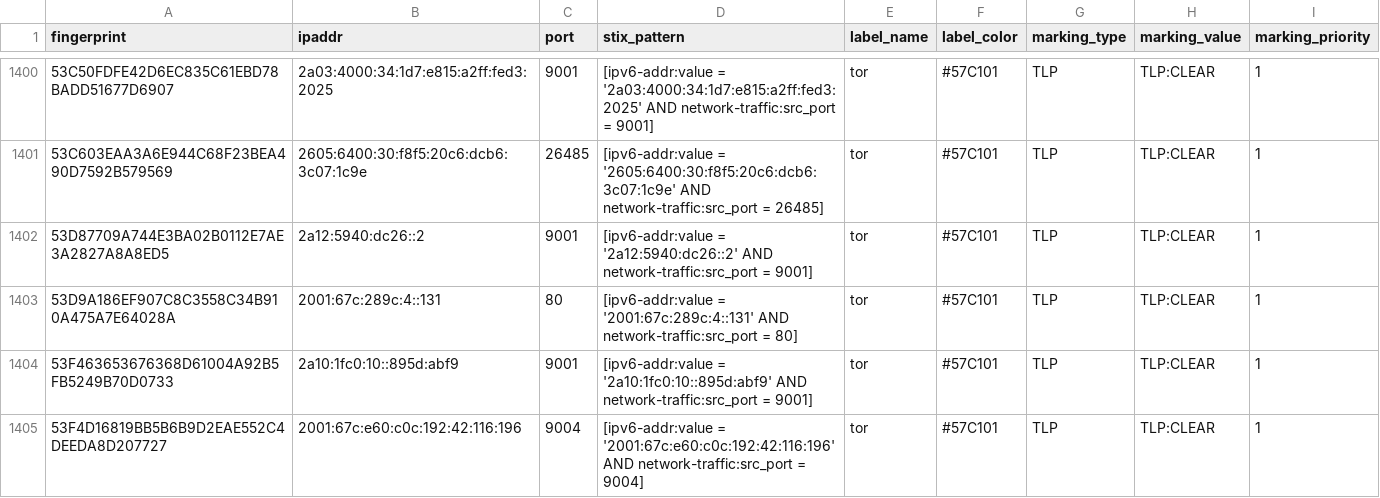
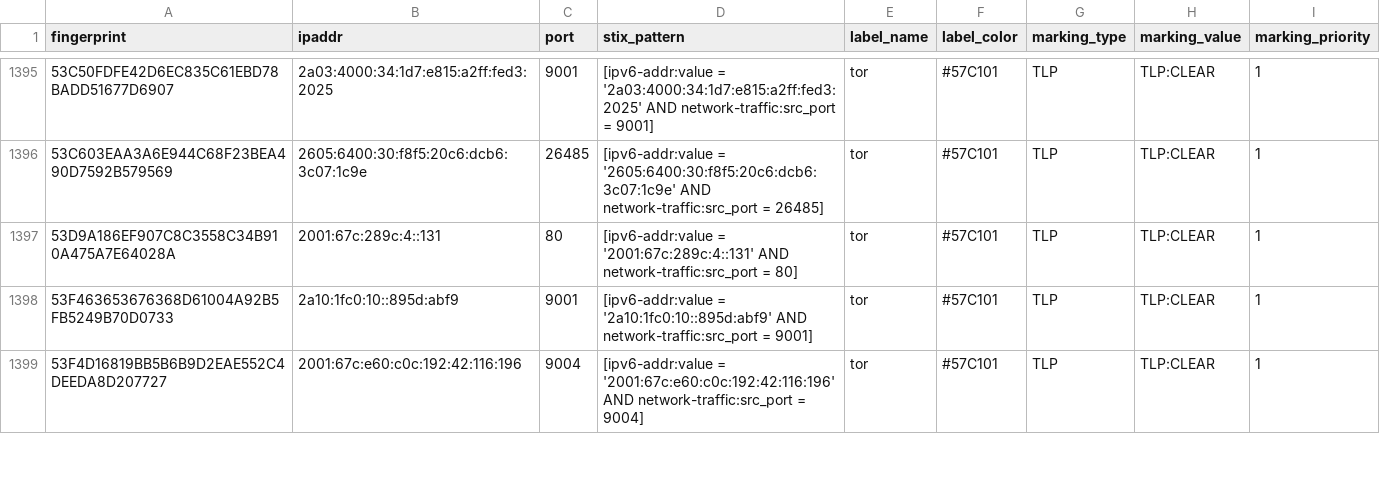
Before and after one commit to DreadFog/tor_csv_feed_opencti, a CSV file: latest.all_v6.csv, drawn as a sheet; only a part is shown, gaps mark what is left out; the diff covers the shown part only.

```diff
--- a/latest.all_v6.csv
+++ b/latest.all_v6.csv
@@ -1401,3 +1396,2 @@ fingerprint,ipaddr,port,stix_pattern,label_name,label_color,marking_type,marking
 53C603EAA3A6E944C68F23BEA490D7592B579569,2605:6400:30:f8f5:20c6:dcb6:3c07:1c9e,26485,[ipv6-addr:value = '2605:6400:30:f8f5:20c6:dcb6:3c07:1c9e' AND network-traffic:src_port = 26485],tor,#57C101,TLP,TLP:CLEAR,1
-53D87709A744E3BA02B0112E7AE3A2827A8A8ED5,2a12:5940:dc26::2,9001,[ipv6-addr:value = '2a12:5940:dc26::2' AND network-traffic:src_port = 9001],tor,#57C101,TLP,TLP:CLEAR,1
 53D9A186EF907C8C3558C34B910A475A7E64028A,2001:67c:289c:4::131,80,[ipv6-addr:value = '2001:67c:289c:4::131' AND network-traffic:src_port = 80],tor,#57C101,TLP,TLP:CLEAR,1
```
Also changed, not shown: 5 added rows and 14 removed rows elsewhere in this file, latest.exits_v4.csv, latest.exits_v6.csv, 3 other files.
